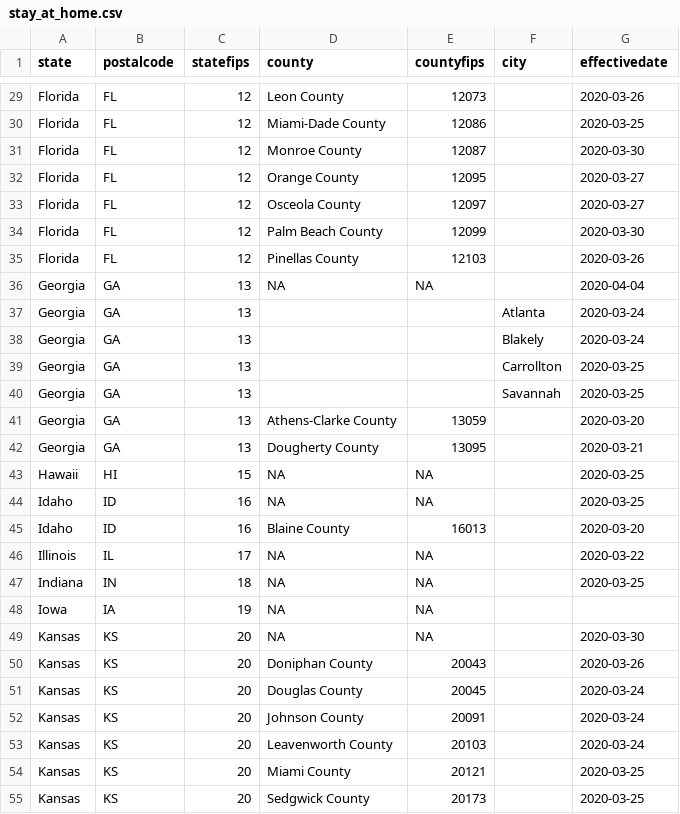
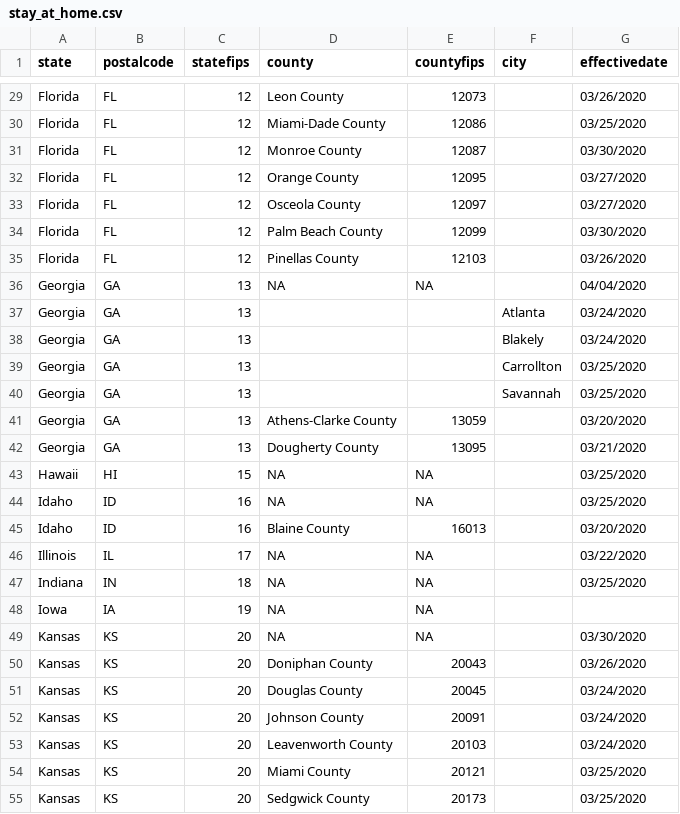
Before and after one commit to jrstromme/covid-stay-at-home-orders, a CSV file: stay_at_home.csv, drawn as a sheet; only a part is shown, gaps mark what is left out; the diff covers the shown part only; the diff names each change by its address in the sheet, - before the commit and + after, or states it on an @@ line.

```diff
--- a/stay_at_home.csv
+++ b/stay_at_home.csv
-G29 (effectivedate): 2020-03-26
+G29 (effectivedate): 03/26/2020
-G30 (effectivedate): 2020-03-25
+G30 (effectivedate): 03/25/2020
-G31 (effectivedate): 2020-03-30
+G31 (effectivedate): 03/30/2020
-G32:G33 (effectivedate): 2020-03-27
+G32:G33 (effectivedate): 03/27/2020
-G34 (effectivedate): 2020-03-30
+G34 (effectivedate): 03/30/2020
-G35 (effectivedate): 2020-03-26
+G35 (effectivedate): 03/26/2020
-G36 (effectivedate): 2020-04-04
+G36 (effectivedate): 04/04/2020
-G37:G38 (effectivedate): 2020-03-24
+G37:G38 (effectivedate): 03/24/2020
-G39:G40 (effectivedate): 2020-03-25
+G39:G40 (effectivedate): 03/25/2020
-G41 (effectivedate): 2020-03-20
+G41 (effectivedate): 03/20/2020
-G42 (effectivedate): 2020-03-21
+G42 (effectivedate): 03/21/2020
-G43:G44 (effectivedate): 2020-03-25
+G43:G44 (effectivedate): 03/25/2020
-G45 (effectivedate): 2020-03-20
+G45 (effectivedate): 03/20/2020
-G46 (effectivedate): 2020-03-22
+G46 (effectivedate): 03/22/2020
-G47 (effectivedate): 2020-03-25
+G47 (effectivedate): 03/25/2020
-G49 (effectivedate): 2020-03-30
+G49 (effectivedate): 03/30/2020
-G50 (effectivedate): 2020-03-26
+G50 (effectivedate): 03/26/2020
-G51:G53 (effectivedate): 2020-03-24
+G51:G53 (effectivedate): 03/24/2020
-G54:G55 (effectivedate): 2020-03-25
+G54:G55 (effectivedate): 03/25/2020
```
Also changed, not shown: 168 edited cells elsewhere in this file.
